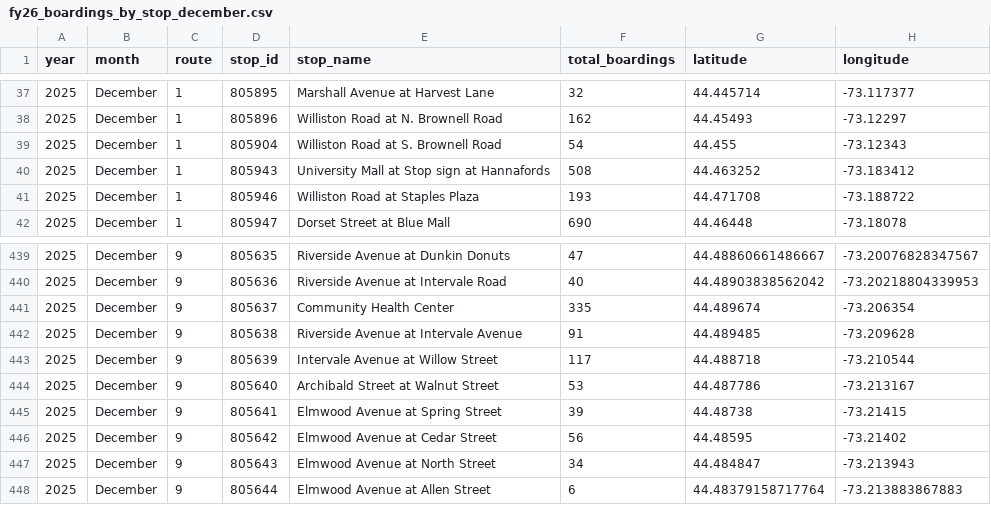
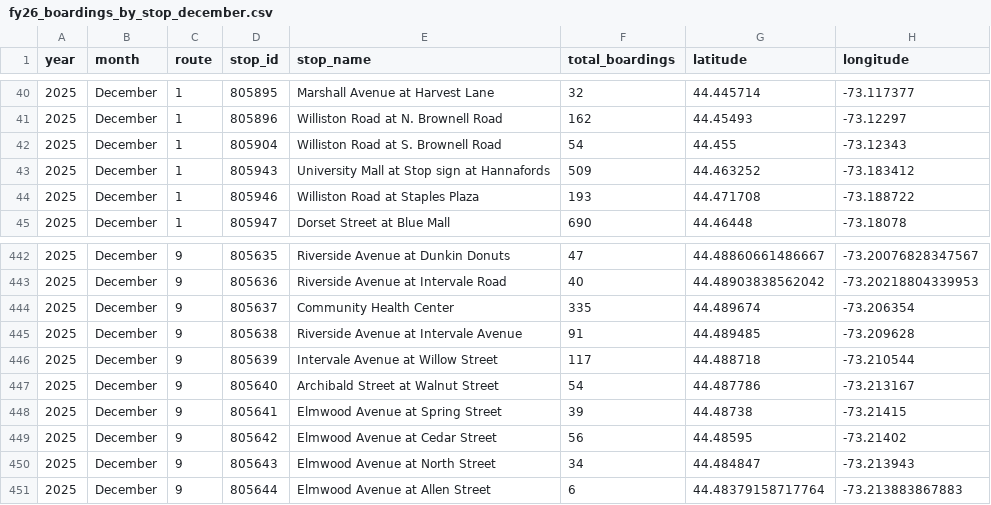
Before and after one commit to GreenMountainTransit/opendata, a CSV file: data/stops/fy26_boardings_by_stop_december.csv, drawn as a sheet; only a part is shown, gaps mark what is left out; the diff covers the shown part only.

Commit message:
stop year adjustments

```diff
--- a/data/stops/fy26_boardings_by_stop_december.csv
+++ b/data/stops/fy26_boardings_by_stop_december.csv
@@ -39,3 +42,3 @@ year,month,route,stop_id,stop_name,total_boardings,latitude,longitude
 2025,December,1,805904,Williston Road at S. Brownell Road,54,44.455,-73.12343
-2025,December,1,805943,University Mall at Stop sign at Hannafords,508,44.463252,-73.183412
+2025,December,1,805943,University Mall at Stop sign at Hannafords,509,44.463252,-73.183412
 2025,December,1,805946,Williston Road at Staples Plaza,193,44.471708,-73.188722
@@ -443,3 +446,3 @@ year,month,route,stop_id,stop_name,total_boardings,latitude,longitude
 2025,December,9,805639,Intervale Avenue at Willow Street,117,44.488718,-73.210544
-2025,December,9,805640,Archibald Street at Walnut Street,53,44.487786,-73.213167
+2025,December,9,805640,Archibald Street at Walnut Street,54,44.487786,-73.213167
 2025,December,9,805641,Elmwood Avenue at Spring Street,39,44.48738,-73.21415
```
Also changed, not shown: 22 added rows and 16 edited cells elsewhere in this file, data/stops/fy26_boardings_by_stop_january.csv, data/stops/fy26_boardings_by_stop_november.csv, 4 other files.
